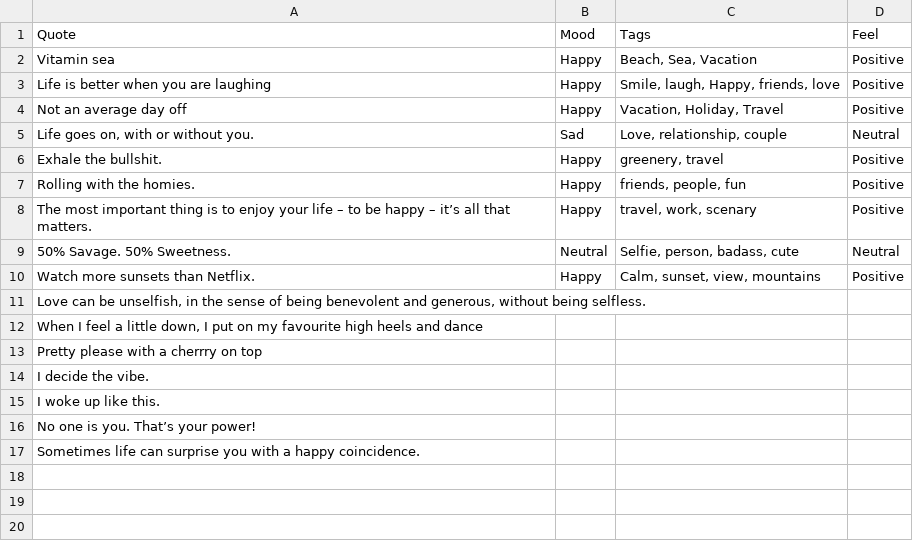
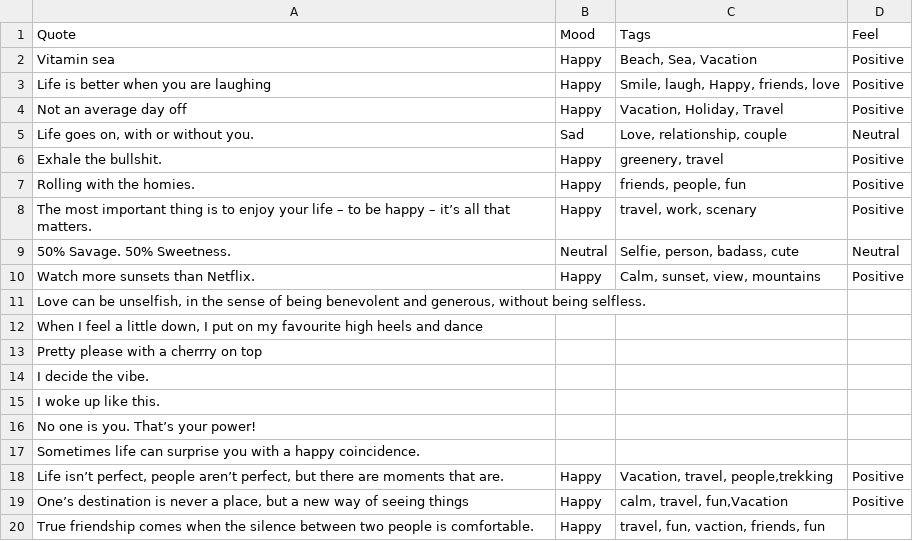
Before and after one commit to devcer/captions-for-ig, a CSV file: captions.csv, drawn as a sheet.

Commit message:
Added new captions

```diff
--- a/captions.csv
+++ b/captions.csv
@@ -17 +17,4 @@ No one is you. That’s your power!,,,
 Sometimes life can surprise you with a happy coincidence.,,,
+"Life isn’t perfect, people aren’t perfect, but there are moments that are.",Happy,"Vacation, travel, people,trekking",Positive
+"One’s destination is never a place, but a new way of seeing things",Happy,"calm, travel, fun,Vacation",Positive
+True friendship comes when the silence between two people is comfortable.,Happy,"travel, fun, vaction, friends, fun",""
```
